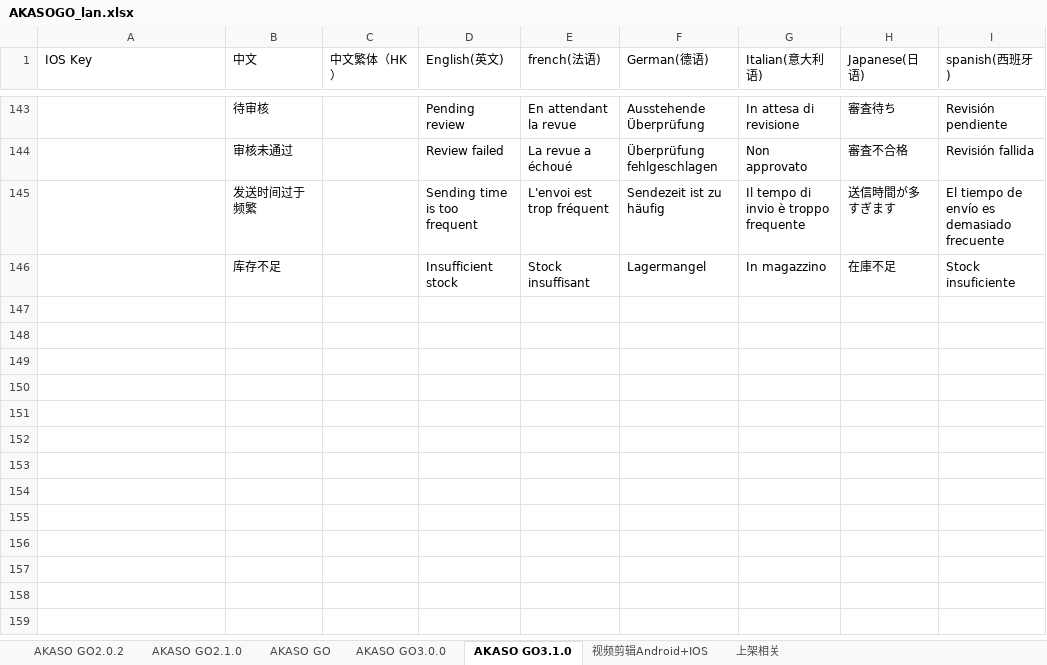
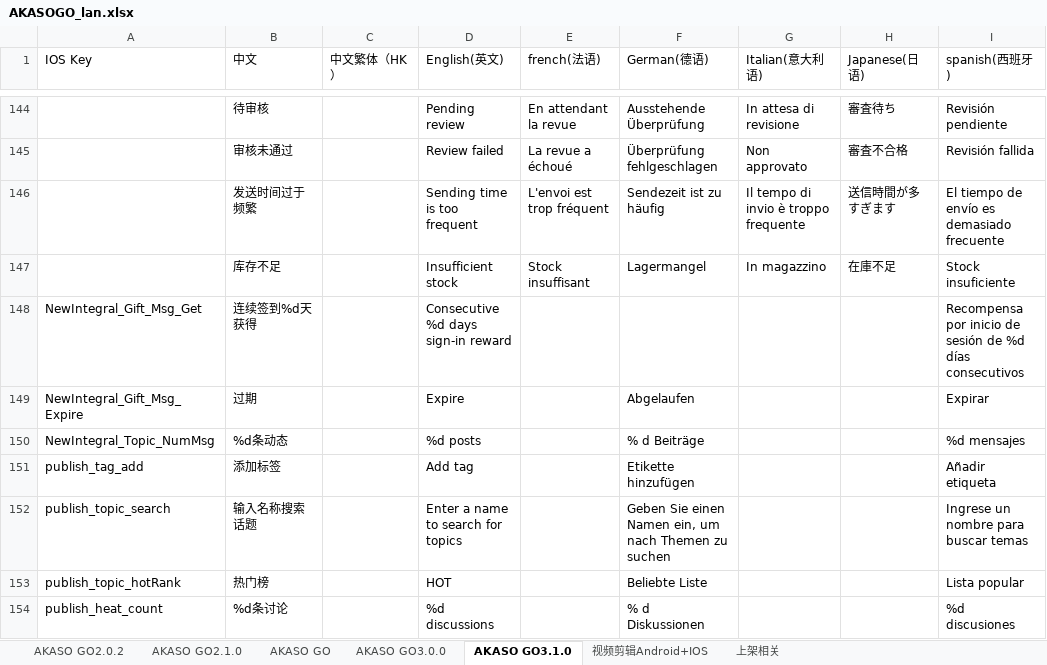
Before and after one commit to keroushe/Localizable-Language, an Excel workbook: iOS/excel2String/AKASOGO_lan.xlsx, sheet AKASO GO3.1.0, drawn as a sheet; only a part is shown, gaps mark what is left out; values as stored, in another font and other column widths than the file's, no borders; the diff covers the shown part only; the diff names each change by its address in the sheet, - before the commit and + after, or states it on an @@ line.

```diff
--- a/iOS/excel2String/AKASOGO_lan.xlsx (sheet AKASO GO3.1.0)
+++ b/iOS/excel2String/AKASOGO_lan.xlsx (sheet AKASO GO3.1.0)
+row 148: NewIntegral_Gift_Msg_Get | 连续签到%d天获得 |  | Consecutive %d days sign-in reward |  |  |  |  | Recompensa por inicio de sesión de %d días consecutivos
+row 149: NewIntegral_Gift_Msg_Expire | 过期 |  | Expire |  | Abgelaufen |  |  | Expirar
+row 150: NewIntegral_Topic_NumMsg | %d条动态 |  | %d posts |  | % d Beiträge |  |  | %d mensajes
+row 151: publish_tag_add | 添加标签 |  | Add tag |  | Etikette hinzufügen |  |  | Añadir etiqueta
+row 152: publish_topic_search | 输入名称搜索话题 |  | Enter a name to search for topics |  | Geben Sie einen Namen ein, um nach Themen zu suchen |  |  | Ingrese un nombre para buscar temas
+row 153: publish_topic_hotRank | 热门榜 |  | HOT |  | Beliebte Liste |  |  | Lista popular
+row 154: publish_heat_count | %d条讨论 |  | %d discussions |  | % d Diskussionen |  |  | %d discusiones
```
Also changed, not shown: 8 added rows and 1 edited cell elsewhere in this sheet, 1 other file.
